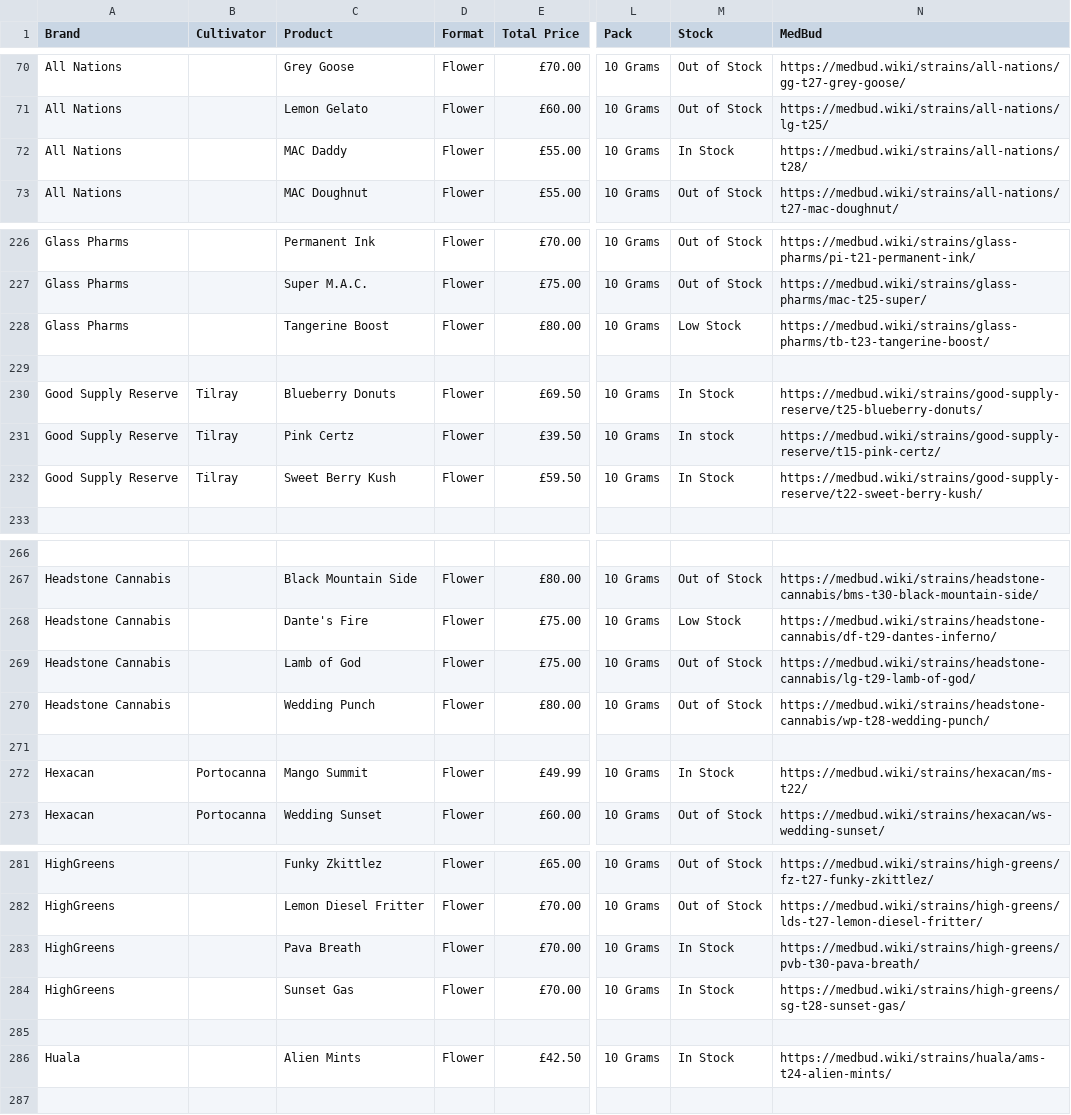
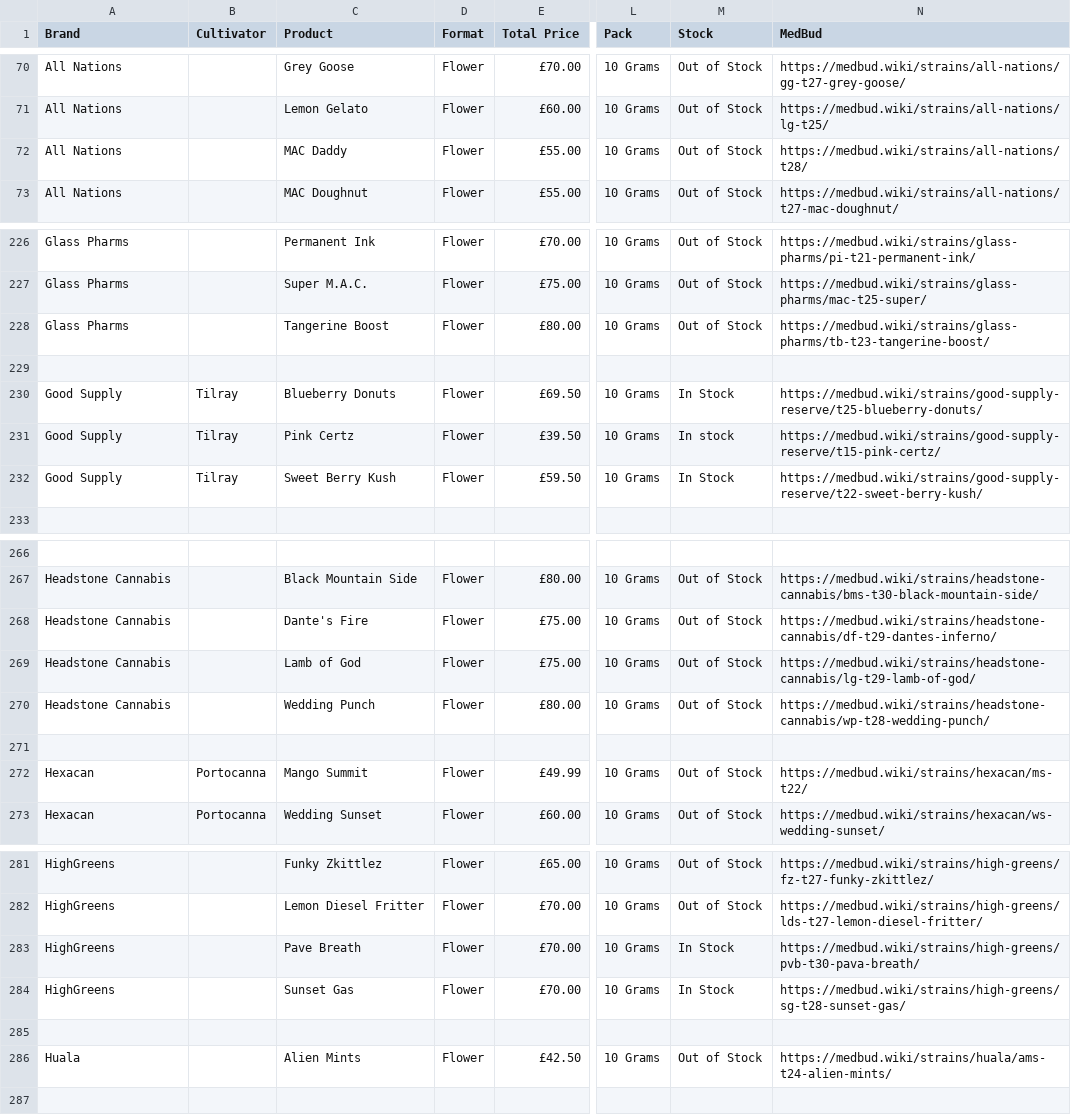
Before and after one commit to JSimpkinUK/medicann-formulary, a CSV file: products.csv, drawn as a sheet; only a part is shown, gaps mark what is left out; the diff covers the shown part only; the diff names each change by its address in the sheet, - before the commit and + after, or states it on an @@ line.

```diff
--- a/products.csv
+++ b/products.csv
-M72 (Stock): In Stock
+M72 (Stock): Out of Stock
-M228 (Stock): Low Stock
+M228 (Stock): Out of Stock
-A230:A232 (Brand): Good Supply Reserve
+A230:A232 (Brand): Good Supply
-M268 (Stock): Low Stock
+M268 (Stock): Out of Stock
-M272 (Stock): In Stock
+M272 (Stock): Out of Stock
-C283 (Product): Pava Breath
+C283 (Product): Pave Breath
-M286 (Stock): In Stock
+M286 (Stock): Out of Stock
```
Also changed, not shown: 19 edited cells elsewhere in this file, 1 other file.
